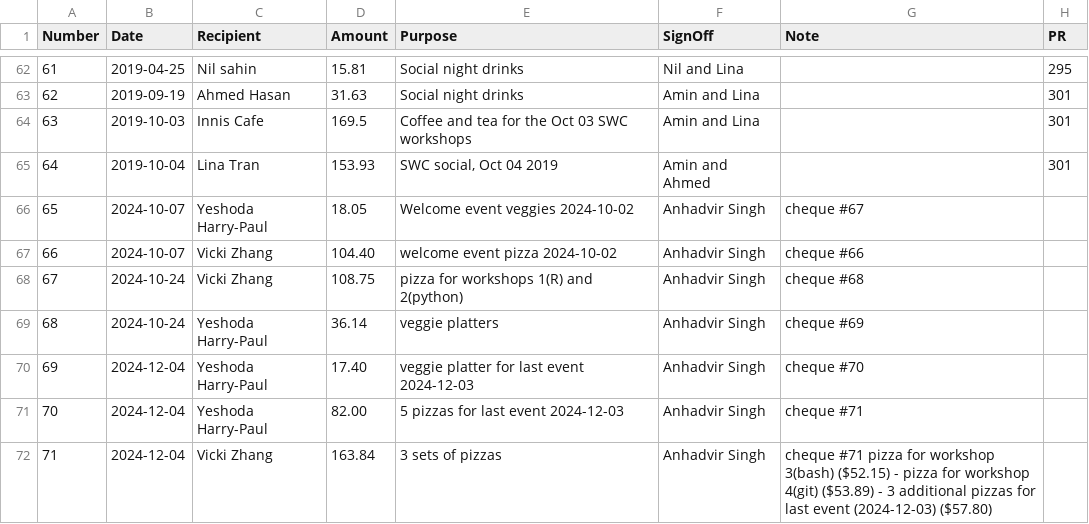
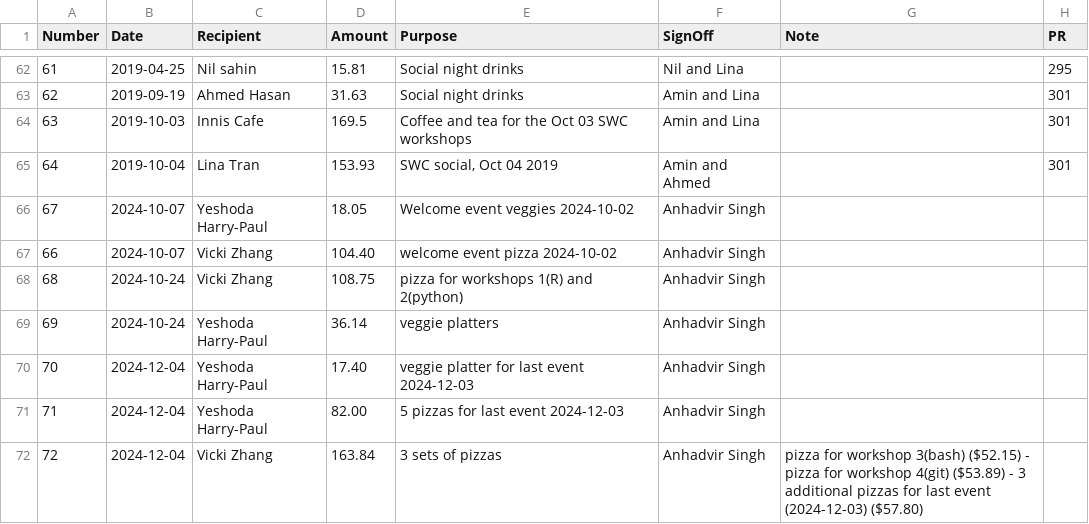
Before and after one commit to UofTCoders/council, a CSV file: treasurer/cheques/cheques.csv, drawn as a sheet; only a part is shown, gaps mark what is left out; the diff names each change by its address in the sheet, - before the commit and + after, or states it on an @@ line.

Commit message:
Update cheques.csv

```diff
--- a/treasurer/cheques/cheques.csv
+++ b/treasurer/cheques/cheques.csv
@@ column A (Number) renumbered from row 66 down @@
-G66 (Note): cheque #67
+G66 (Note): (empty)
-G67 (Note): cheque #66
+G67 (Note): (empty)
-G68 (Note): cheque #68
+G68 (Note): (empty)
-G69 (Note): cheque #69
+G69 (Note): (empty)
-G70 (Note): cheque #70
+G70 (Note): (empty)
-G71 (Note): cheque #71
+G71 (Note): (empty)
-G72 (Note): cheque #71 pizza for…
+G72 (Note): pizza for…
```
